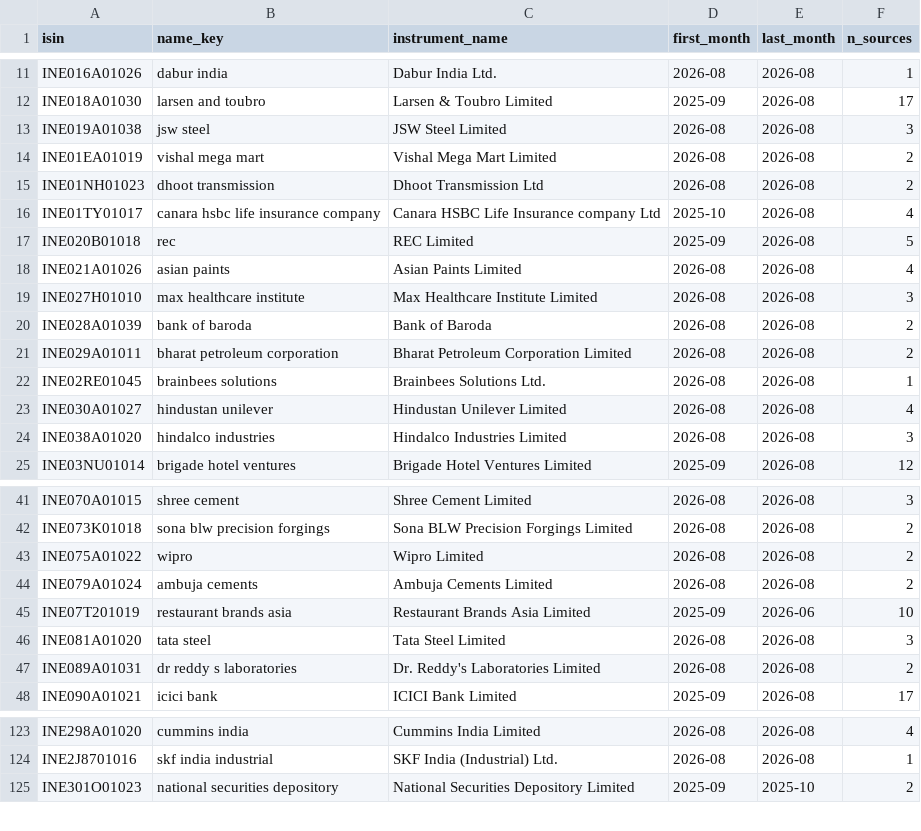
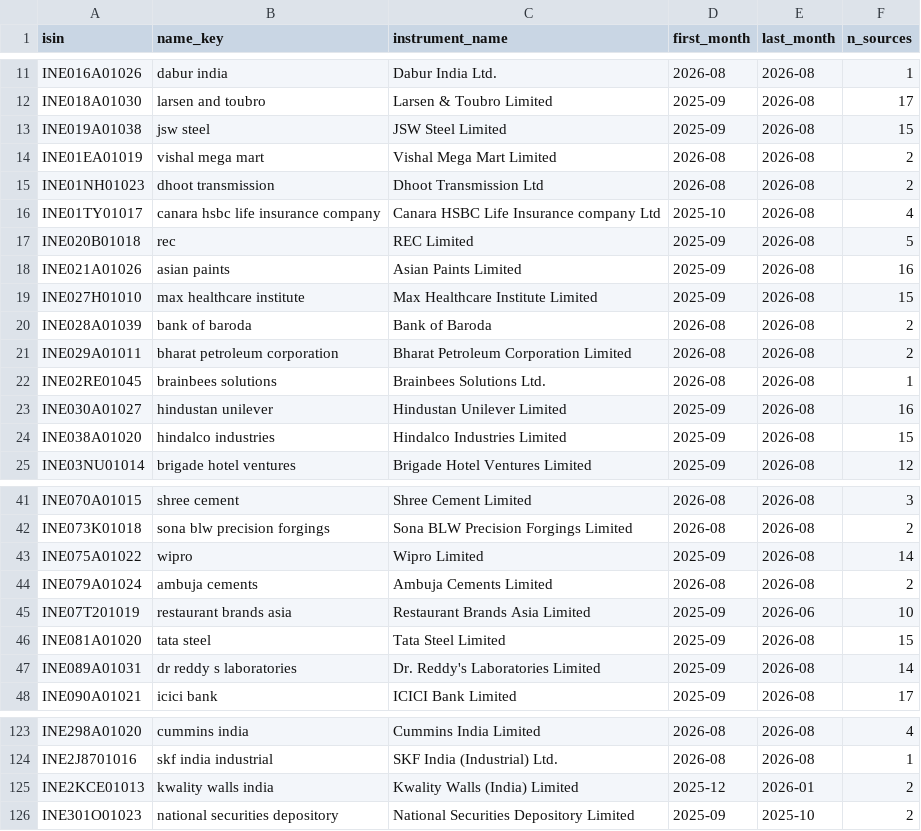
Before and after one commit to yashshelke2106/Funds, a CSV file: data/reference/isin_master.csv, drawn as a sheet; only a part is shown, gaps mark what is left out; the diff covers the shown part only.

```diff
--- a/data/reference/isin_master.csv
+++ b/data/reference/isin_master.csv
@@ -12,3 +12,3 @@ INE016A01026,dabur india,Dabur India Ltd.,2026-08,2026-08,1
 INE018A01030,larsen and toubro,Larsen & Toubro Limited,2025-09,2026-08,17
-INE019A01038,jsw steel,JSW Steel Limited,2026-08,2026-08,3
+INE019A01038,jsw steel,JSW Steel Limited,2025-09,2026-08,15
 INE01EA01019,vishal mega mart,Vishal Mega Mart Limited,2026-08,2026-08,2
@@ -17,4 +17,4 @@ INE01TY01017,canara hsbc life insurance company,Canara HSBC Life Insurance compa
 INE020B01018,rec,REC Limited,2025-09,2026-08,5
-INE021A01026,asian paints,Asian Paints Limited,2026-08,2026-08,4
-INE027H01010,max healthcare institute,Max Healthcare Institute Limited,2026-08,2026-08,3
+INE021A01026,asian paints,Asian Paints Limited,2025-09,2026-08,16
+INE027H01010,max healthcare institute,Max Healthcare Institute Limited,2025-09,2026-08,15
 INE028A01039,bank of baroda,Bank of Baroda,2026-08,2026-08,2
@@ -22,4 +22,4 @@ INE029A01011,bharat petroleum corporation,Bharat Petroleum Corporation Limited,2
 INE02RE01045,brainbees solutions,Brainbees Solutions Ltd.,2026-08,2026-08,1
-INE030A01027,hindustan unilever,Hindustan Unilever Limited,2026-08,2026-08,4
-INE038A01020,hindalco industries,Hindalco Industries Limited,2026-08,2026-08,3
+INE030A01027,hindustan unilever,Hindustan Unilever Limited,2025-09,2026-08,16
+INE038A01020,hindalco industries,Hindalco Industries Limited,2025-09,2026-08,15
 INE03NU01014,brigade hotel ventures,Brigade Hotel Ventures Limited,2025-09,2026-08,12
@@ -42,7 +42,7 @@ INE070A01015,shree cement,Shree Cement Limited,2026-08,2026-08,3
 INE073K01018,sona blw precision forgings,Sona BLW Precision Forgings Limited,2026-08,2026-08,2
-INE075A01022,wipro,Wipro Limited,2026-08,2026-08,2
+INE075A01022,wipro,Wipro Limited,2025-09,2026-08,14
 INE079A01024,ambuja cements,Ambuja Cements Limited,2026-08,2026-08,2
 INE07T201019,restaurant brands asia,Restaurant Brands Asia Limited,2025-09,2026-06,10
-INE081A01020,tata steel,Tata Steel Limited,2026-08,2026-08,3
-INE089A01031,dr reddy s laboratories,Dr. Reddy's Laboratories Limited,2026-08,2026-08,2
+INE081A01020,tata steel,Tata Steel Limited,2025-09,2026-08,15
+INE089A01031,dr reddy s laboratories,Dr. Reddy's Laboratories Limited,2025-09,2026-08,14
 INE090A01021,icici bank,ICICI Bank Limited,2025-09,2026-08,17
@@ -124,2 +124,3 @@ INE298A01020,cummins india,Cummins India Limited,2026-08,2026-08,4
 INE2J8701016,skf india industrial,SKF India (Industrial) Ltd.,2026-08,2026-08,1
+INE2KCE01013,kwality walls india,Kwality Walls (India) Limited,2025-12,2026-01,2
 INE301O01023,national securities depository,National Securities Depository Limited,2025-09,2025-10,2
```
Also changed, not shown: 37 edited cells elsewhere in this file, 7 other files.
